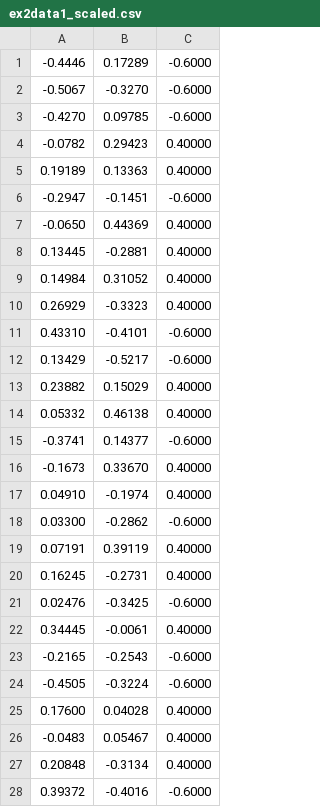
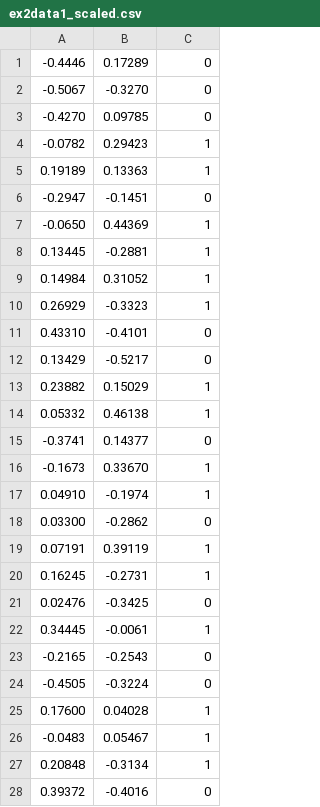
Before and after one commit to liangcorp/logistic_regression_c, a CSV file: data_files/ex2data1_scaled.csv, drawn as a sheet; only a part is shown; the diff covers the shown part only.

```diff
--- a/data_files/ex2data1_scaled.csv
+++ b/data_files/ex2data1_scaled.csv
@@ -1,28 +1,28 @@
--0.4446,0.17289,-0.6000
--0.5067,-0.3270,-0.6000
--0.4270,0.09785,-0.6000
--0.0782,0.29423,0.40000
-0.19189,0.13363,0.40000
--0.2947,-0.1451,-0.6000
--0.0650,0.44369,0.40000
-0.13445,-0.2881,0.40000
-0.14984,0.31052,0.40000
-0.26929,-0.3323,0.40000
-0.43310,-0.4101,-0.6000
-0.13429,-0.5217,-0.6000
-0.23882,0.15029,0.40000
-0.05332,0.46138,0.40000
--0.3741,0.14377,-0.6000
--0.1673,0.33670,0.40000
-0.04910,-0.1974,0.40000
-0.03300,-0.2862,-0.6000
-0.07191,0.39119,0.40000
-0.16245,-0.2731,0.40000
-0.02476,-0.3425,-0.6000
-0.34445,-0.0061,0.40000
--0.2165,-0.2543,-0.6000
--0.4505,-0.3224,-0.6000
-0.17600,0.04028,0.40000
--0.0483,0.05467,0.40000
-0.20848,-0.3134,0.40000
-0.39372,-0.4016,-0.6000
+-0.4446,0.17289,0
+-0.5067,-0.3270,0
+-0.4270,0.09785,0
+-0.0782,0.29423,1
+0.19189,0.13363,1
+-0.2947,-0.1451,0
+-0.0650,0.44369,1
+0.13445,-0.2881,1
+0.14984,0.31052,1
+0.26929,-0.3323,1
+0.43310,-0.4101,0
+0.13429,-0.5217,0
+0.23882,0.15029,1
+0.05332,0.46138,1
+-0.3741,0.14377,0
+-0.1673,0.33670,1
+0.04910,-0.1974,1
+0.03300,-0.2862,0
+0.07191,0.39119,1
+0.16245,-0.2731,1
+0.02476,-0.3425,0
+0.34445,-0.0061,1
+-0.2165,-0.2543,0
+-0.4505,-0.3224,0
+0.17600,0.04028,1
+-0.0483,0.05467,1
+0.20848,-0.3134,1
+0.39372,-0.4016,0
```
Also changed, not shown: 72 edited cells elsewhere in this file, 5 other files.
